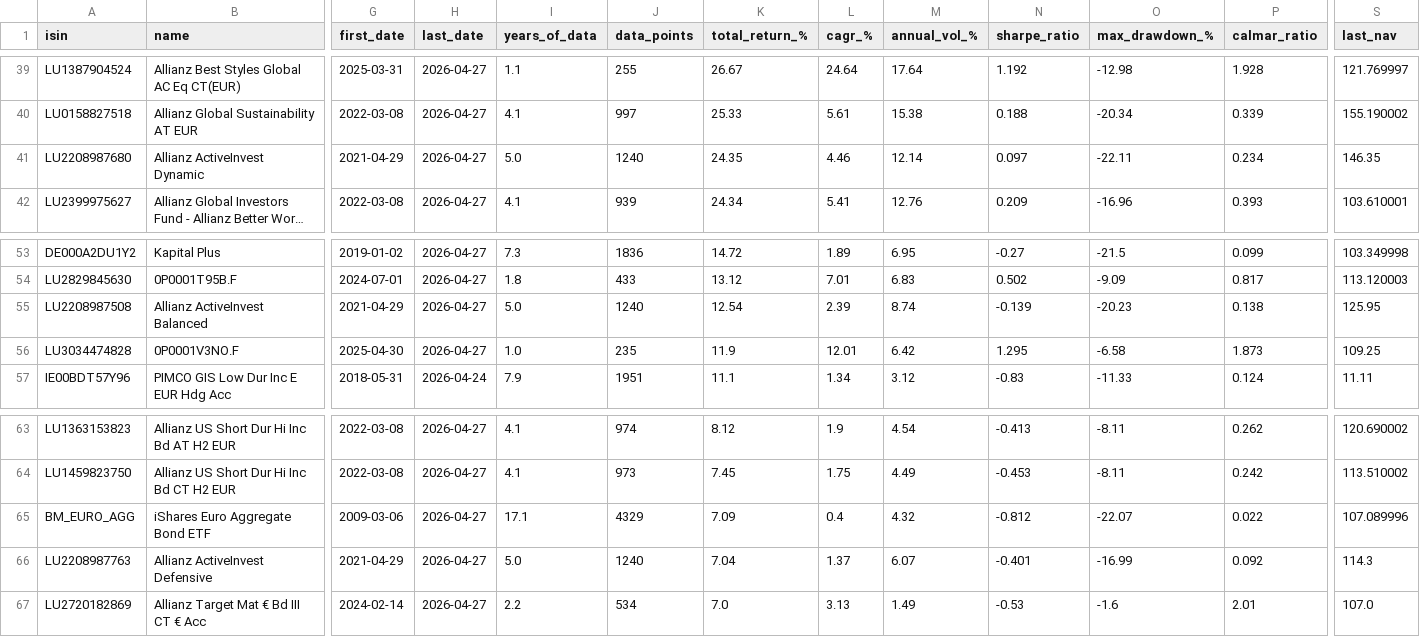
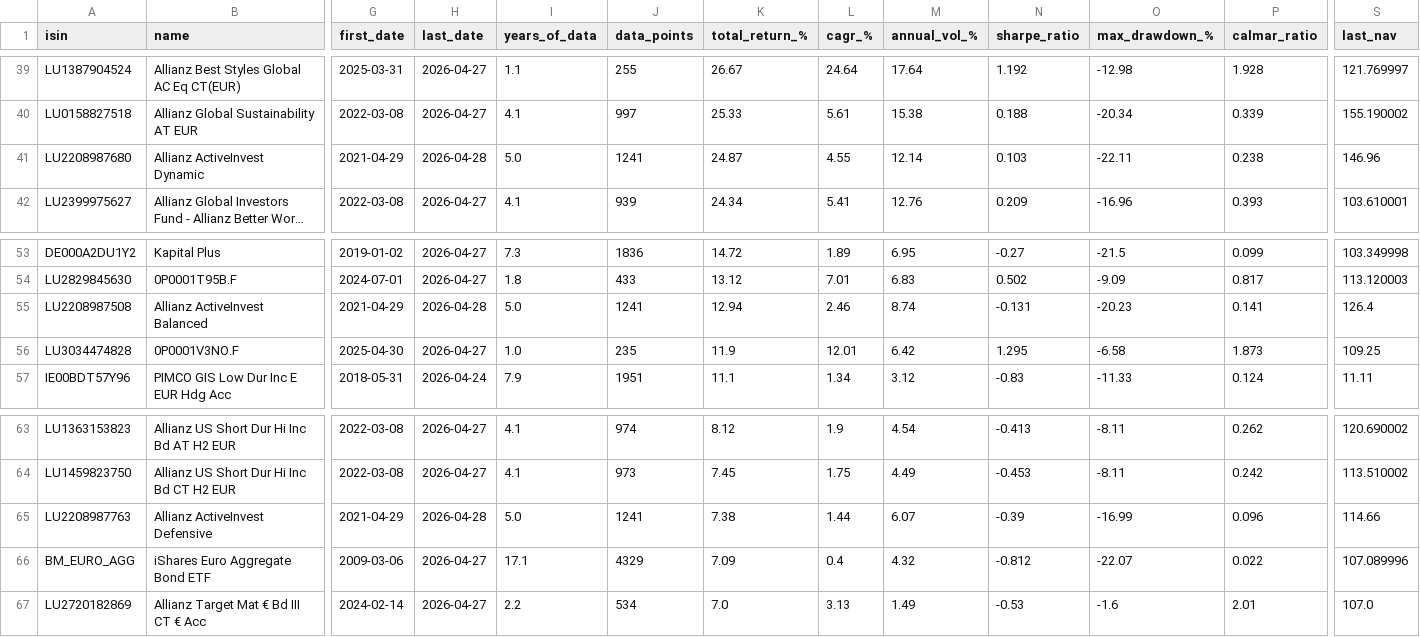
Before and after one commit to aleixtrull/allianz-fund-terminal, a CSV file: data/nav_summary.csv, drawn as a sheet; only a part is shown, gaps mark what is left out; long unchanged cells end in …; removed rows and columns are numbered as before the commit, all else as after; rows hold the shown columns only; the diff names each change by its address in the sheet, - before the commit and + after, or states it on an @@ line.

```diff
--- a/data/nav_summary.csv
+++ b/data/nav_summary.csv
-H41 (last_date): 2026-04-27
+H41 (last_date): 2026-04-28
-J41 (data_points): 1240
+J41 (data_points): 1241
-K41 (total_return_%): 24.35
+K41 (total_return_%): 24.87
-L41 (cagr_%): 4.46
+L41 (cagr_%): 4.55
-N41 (sharpe_ratio): 0.097
+N41 (sharpe_ratio): 0.103
-P41 (calmar_ratio): 0.234
+P41 (calmar_ratio): 0.238
-S41 (last_nav): 146.35
+S41 (last_nav): 146.96
-H55 (last_date): 2026-04-27
+H55 (last_date): 2026-04-28
-J55 (data_points): 1240
+J55 (data_points): 1241
-K55 (total_return_%): 12.54
+K55 (total_return_%): 12.94
-L55 (cagr_%): 2.39
+L55 (cagr_%): 2.46
-N55 (sharpe_ratio): -0.139
+N55 (sharpe_ratio): -0.131
-P55 (calmar_ratio): 0.138
+P55 (calmar_ratio): 0.141
-S55 (last_nav): 125.95
+S55 (last_nav): 126.4
+row 65: LU2208987763 | Allianz ActiveInvest Defensive | 2021-04-29 | 2026-04-28 | 5.0 | 1241 | 7.38 | 1.44 | 6.07 | -0.39 | -16.99 | 0.096 | 114.66
-row 66: LU2208987763 | Allianz ActiveInvest Defensive | 2021-04-29 | 2026-04-27 | 5.0 | 1240 | 7.04 | 1.37 | 6.07 | -0.401 | -16.99 | 0.092 | 114.3
```
Also changed, not shown: 1 other file.
